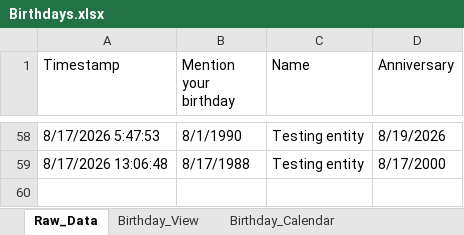
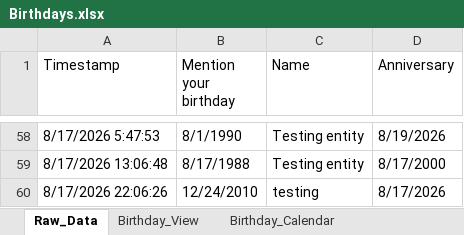
Before and after one commit to Swati-usha/google-sheet-sync, an Excel workbook: Birthdays.xlsx, sheet Raw_Data, drawn as a sheet; only a part is shown, gaps mark what is left out; values as stored, in another font and other column widths than the file's, no borders; the diff names each change by its address in the sheet, - before the commit and + after, or states it on an @@ line.

```diff
--- a/Birthdays.xlsx (sheet Raw_Data)
+++ b/Birthdays.xlsx (sheet Raw_Data)
+row 60: 8/17/2026 22:06:26 | 12/24/2010 | testing | 8/17/2026
```
Also changed, not shown: sheet Birthday_View, sheet Birthday_Calendar, 1 other file.
